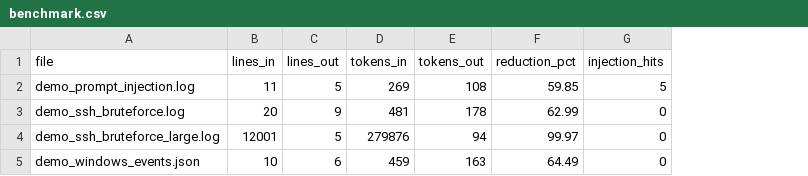
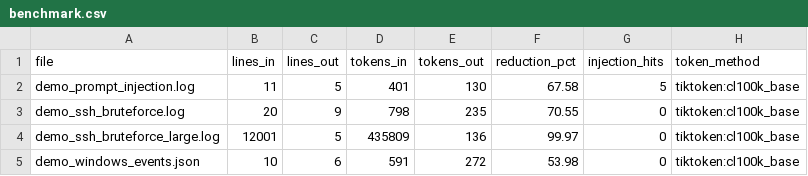
Before and after one commit to DegreeJr/SLICE, a CSV file: metrics/benchmark.csv, drawn as a sheet; the diff names each change by its address in the sheet, - before the commit and + after, or states it on an @@ line.

```diff
--- a/metrics/benchmark.csv
+++ b/metrics/benchmark.csv
+column H (token_method), rows 2-5: all tiktoken:cl100k_base
-D2 (tokens_in): 269
+D2 (tokens_in): 401
-E2 (tokens_out): 108
+E2 (tokens_out): 130
-F2 (reduction_pct): 59.85
+F2 (reduction_pct): 67.58
-D3 (tokens_in): 481
+D3 (tokens_in): 798
-E3 (tokens_out): 178
+E3 (tokens_out): 235
-F3 (reduction_pct): 62.99
+F3 (reduction_pct): 70.55
-D4 (tokens_in): 279876
+D4 (tokens_in): 435809
-E4 (tokens_out): 94
+E4 (tokens_out): 136
-D5 (tokens_in): 459
+D5 (tokens_in): 591
-E5 (tokens_out): 163
+E5 (tokens_out): 272
-F5 (reduction_pct): 64.49
+F5 (reduction_pct): 53.98
```
Also changed, not shown: 1 other file.
